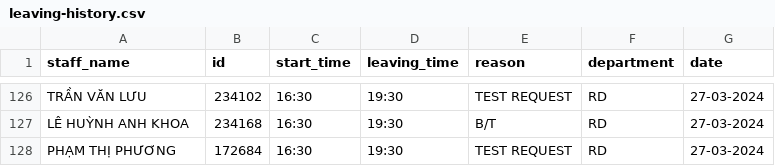
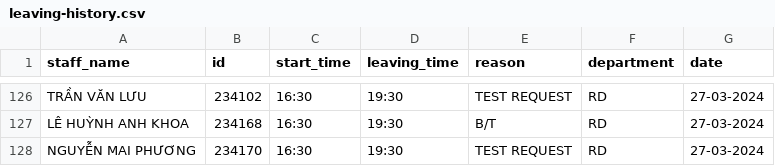
Before and after one commit to Harry-xdev/working-history-v20, a CSV file: leaving-history.csv, drawn as a sheet; only a part is shown, gaps mark what is left out.

```diff
--- a/leaving-history.csv
+++ b/leaving-history.csv
@@ -127,2 +127,2 @@ TRẦN VĂN LƯU,234102,16:30,19:30,TEST REQUEST,RD,27-03-2024
 LÊ HUỲNH ANH KHOA,234168,16:30,19:30,B/T,RD,27-03-2024
-PHẠM THỊ PHƯƠNG,172684,16:30,19:30,TEST REQUEST,RD,27-03-2024
+NGUYỄN MAI PHƯƠNG,234170,16:30,19:30,TEST REQUEST,RD,27-03-2024
```
Also changed, not shown: 1 other file.
